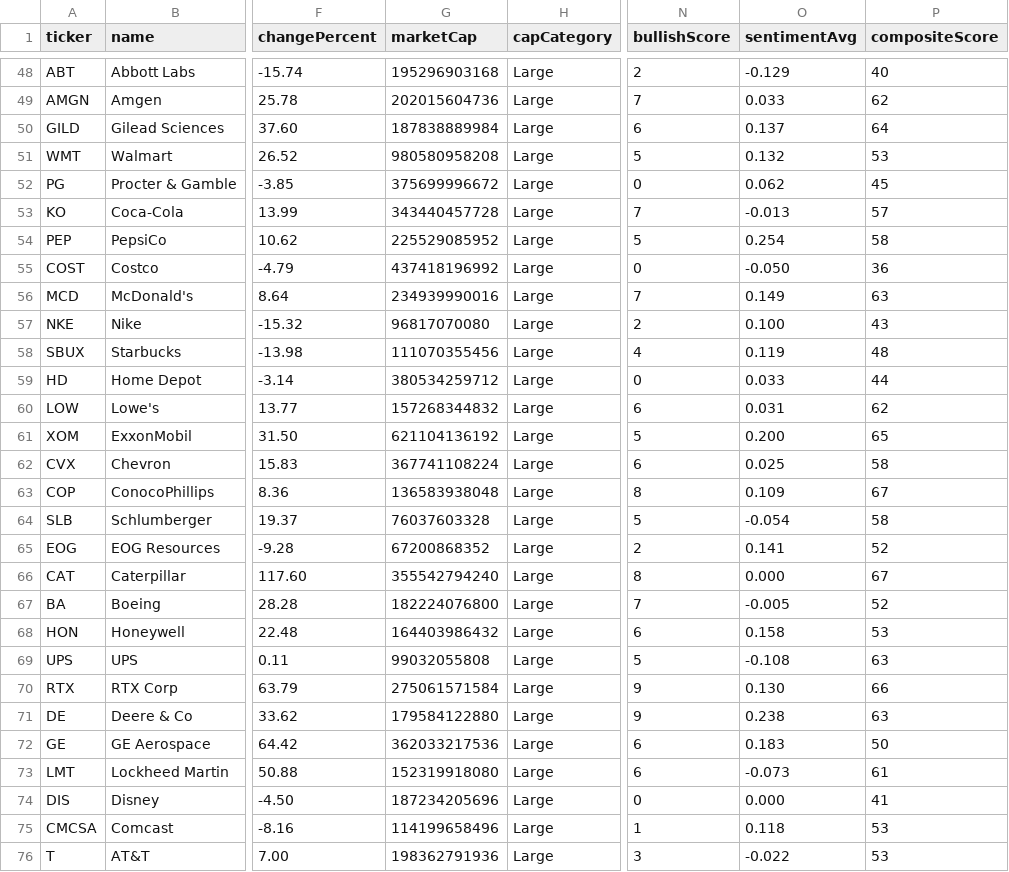
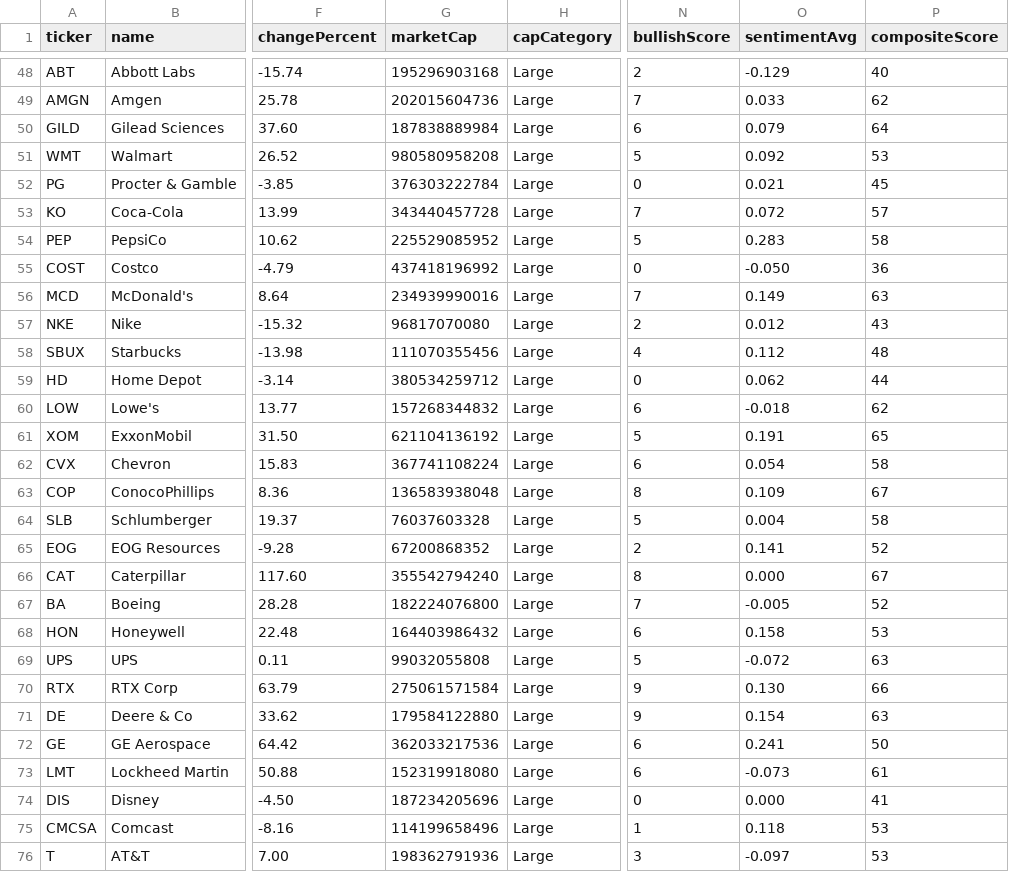
Before and after one commit to devops-monk/share-market, a CSV file: data/us-stocks.csv, drawn as a sheet; only a part is shown, gaps mark what is left out; the diff covers the shown part only; the diff names each change by its address in the sheet, - before the commit and + after, or states it on an @@ line.

```diff
--- a/data/us-stocks.csv
+++ b/data/us-stocks.csv
-O50 (sentimentAvg): 0.137
+O50 (sentimentAvg): 0.079
-O51 (sentimentAvg): 0.132
+O51 (sentimentAvg): 0.092
-G52 (marketCap): 375699996672
+G52 (marketCap): 376303222784
-O52 (sentimentAvg): 0.062
+O52 (sentimentAvg): 0.021
-O53 (sentimentAvg): -0.013
+O53 (sentimentAvg): 0.072
-O54 (sentimentAvg): 0.254
+O54 (sentimentAvg): 0.283
-O57 (sentimentAvg): 0.100
+O57 (sentimentAvg): 0.012
-O58 (sentimentAvg): 0.119
+O58 (sentimentAvg): 0.112
-O59 (sentimentAvg): 0.033
+O59 (sentimentAvg): 0.062
-O60 (sentimentAvg): 0.031
+O60 (sentimentAvg): -0.018
-O61 (sentimentAvg): 0.200
+O61 (sentimentAvg): 0.191
-O62 (sentimentAvg): 0.025
+O62 (sentimentAvg): 0.054
-O64 (sentimentAvg): -0.054
+O64 (sentimentAvg): 0.004
-O69 (sentimentAvg): -0.108
+O69 (sentimentAvg): -0.072
-O71 (sentimentAvg): 0.238
+O71 (sentimentAvg): 0.154
-O72 (sentimentAvg): 0.183
+O72 (sentimentAvg): 0.241
-O76 (sentimentAvg): -0.022
+O76 (sentimentAvg): -0.097
```
Also changed, not shown: 50 edited cells elsewhere in this file, data/uk-stocks.csv, 6 other files.
